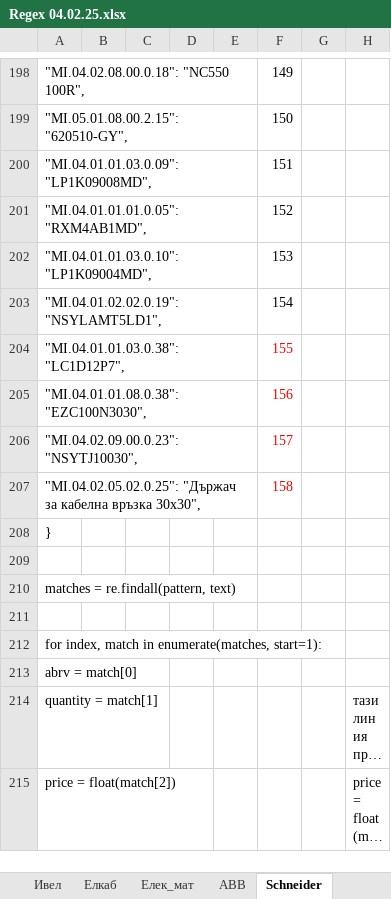
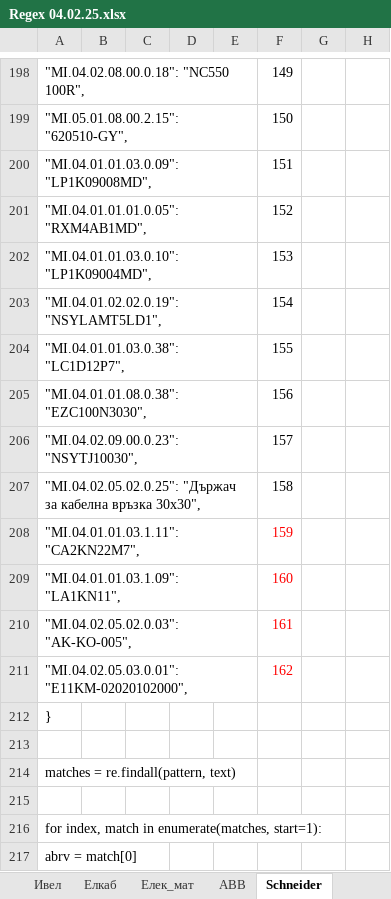
Before and after one commit to Vasil-S-Vasilev/git_test, an Excel workbook: Regex 04.02.25.xlsx, sheet Schneider, drawn as a sheet; only a part is shown, gaps mark what is left out; the shorter side is filled out with more unchanged rows; long unchanged cells end in …; values as stored, in another font and other column widths than the file's, no borders; conditional formats not drawn; the diff names each change by its address in the sheet, - before the commit and + after, or states it on an @@ line.

```diff
--- a/Regex 04.02.25.xlsx (sheet Schneider)
+++ b/Regex 04.02.25.xlsx (sheet Schneider)
-F204:F207 text colour: #FF0000
+F204:F207 text colour: black
+row 208: "MI.04.01.01.03.1.11": "CA2KN22M7", |  |  |  |  | 159
+row 209: "MI.04.01.01.03.1.09": "LA1KN11", |  |  |  |  | 160
+row 210: "MI.04.02.05.02.0.03": "AK-KO-005", |  |  |  |  | 161
+row 211: "MI.04.02.05.03.0.01": "E11KM-02020102000", |  |  |  |  | 162
```
Also changed, not shown: examsDjangoBasics.xlsx, 1 other file.
